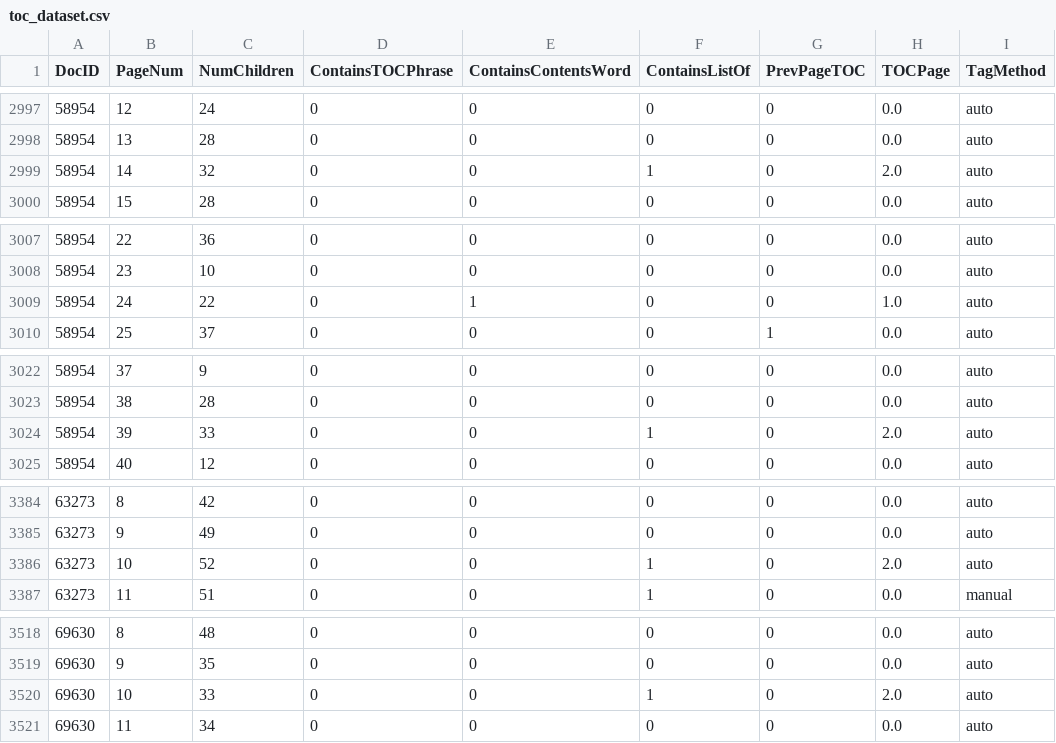
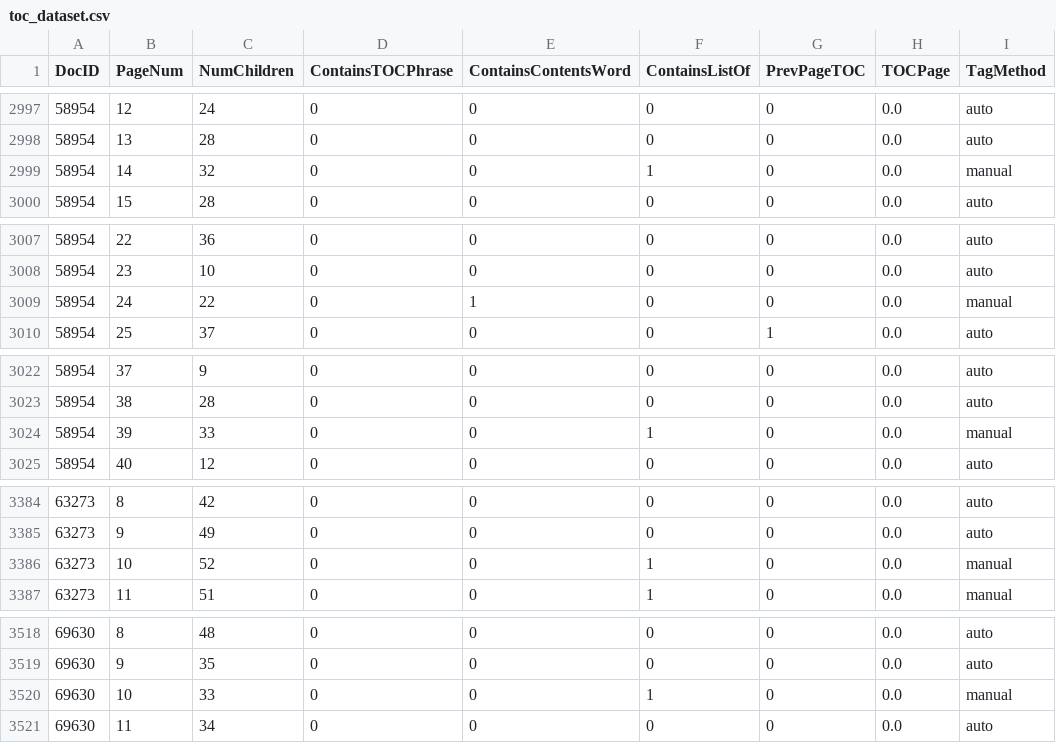
Before and after one commit to annaandraszek/anna-gsq-boreholes, a CSV file: textracting/datasets/expansion1/toc_dataset.csv, drawn as a sheet; only a part is shown, gaps mark what is left out; the diff covers the shown part only.

```diff
--- a/textracting/datasets/expansion1/toc_dataset.csv
+++ b/textracting/datasets/expansion1/toc_dataset.csv
@@ -2998,3 +2998,3 @@ DocID,PageNum,NumChildren,ContainsTOCPhrase,ContainsContentsWord,ContainsListOf,
 58954,13,28,0,0,0,0,0.0,auto
-58954,14,32,0,0,1,0,2.0,auto
+58954,14,32,0,0,1,0,0.0,manual
 58954,15,28,0,0,0,0,0.0,auto
@@ -3008,3 +3008,3 @@ DocID,PageNum,NumChildren,ContainsTOCPhrase,ContainsContentsWord,ContainsListOf,
 58954,23,10,0,0,0,0,0.0,auto
-58954,24,22,0,1,0,0,1.0,auto
+58954,24,22,0,1,0,0,0.0,manual
 58954,25,37,0,0,0,1,0.0,auto
@@ -3023,3 +3023,3 @@ DocID,PageNum,NumChildren,ContainsTOCPhrase,ContainsContentsWord,ContainsListOf,
 58954,38,28,0,0,0,0,0.0,auto
-58954,39,33,0,0,1,0,2.0,auto
+58954,39,33,0,0,1,0,0.0,manual
 58954,40,12,0,0,0,0,0.0,auto
@@ -3385,3 +3385,3 @@ DocID,PageNum,NumChildren,ContainsTOCPhrase,ContainsContentsWord,ContainsListOf,
 63273,9,49,0,0,0,0,0.0,auto
-63273,10,52,0,0,1,0,2.0,auto
+63273,10,52,0,0,1,0,0.0,manual
 63273,11,51,0,0,1,0,0.0,manual
@@ -3519,3 +3519,3 @@ DocID,PageNum,NumChildren,ContainsTOCPhrase,ContainsContentsWord,ContainsListOf,
 69630,9,35,0,0,0,0,0.0,auto
-69630,10,33,0,0,1,0,2.0,auto
+69630,10,33,0,0,1,0,0.0,manual
 69630,11,34,0,0,0,0,0.0,auto
```
Also changed, not shown: 27 edited cells elsewhere in this file, 5 other files.
